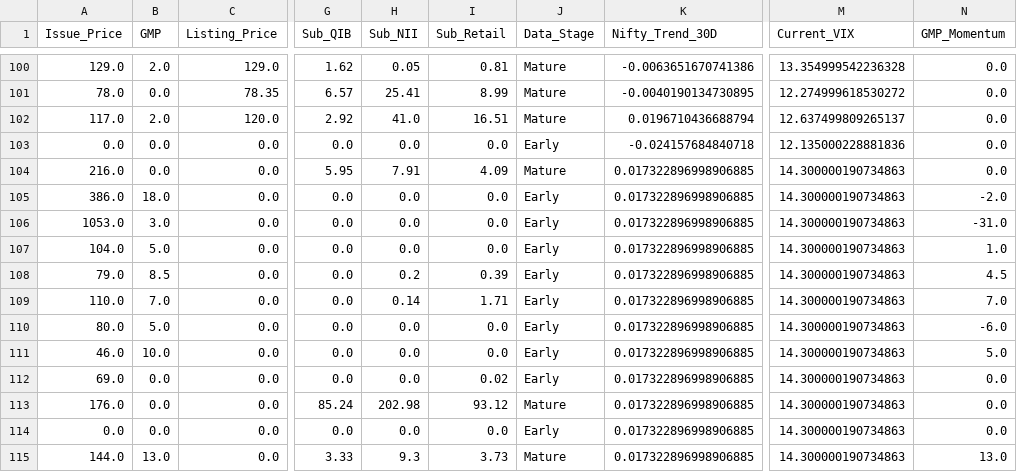
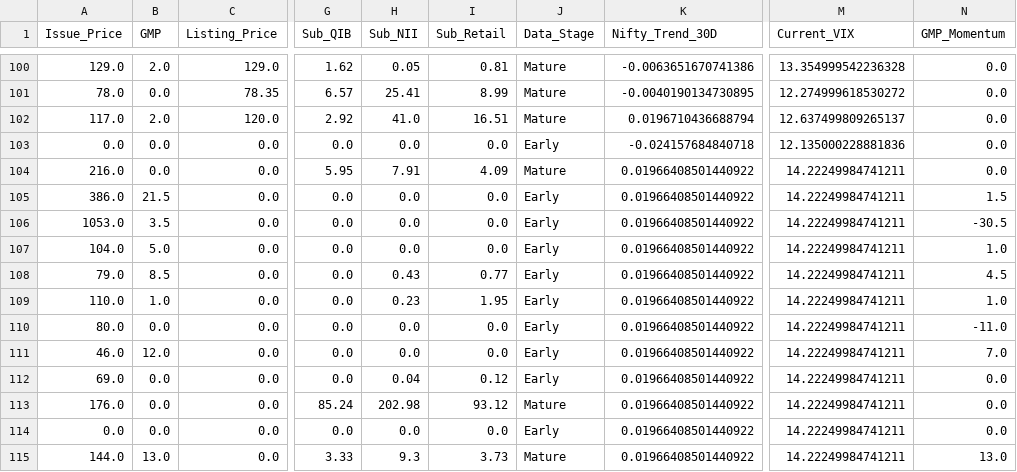
Before and after one commit to RaghavKothari1111/Ai-ipo-predictor, a CSV file: data/master_ipo_v3.csv, drawn as a sheet; only a part is shown, gaps mark what is left out; the diff names each change by its address in the sheet, - before the commit and + after, or states it on an @@ line.

```diff
--- a/data/master_ipo_v3.csv
+++ b/data/master_ipo_v3.csv
-K104:K115 (Nifty_Trend_30D): 0.017322896998906885
+K104:K115 (Nifty_Trend_30D): 0.01966408501440922
-M104:M115 (Current_VIX): 14.300000190734863
+M104:M115 (Current_VIX): 14.22249984741211
-B105 (GMP): 18.0
+B105 (GMP): 21.5
-N105 (GMP_Momentum): -2.0
+N105 (GMP_Momentum): 1.5
-B106 (GMP): 3.0
+B106 (GMP): 3.5
-N106 (GMP_Momentum): -31.0
+N106 (GMP_Momentum): -30.5
-H108 (Sub_NII): 0.2
+H108 (Sub_NII): 0.43
-I108 (Sub_Retail): 0.39
+I108 (Sub_Retail): 0.77
-B109 (GMP): 7.0
+B109 (GMP): 1.0
-H109 (Sub_NII): 0.14
+H109 (Sub_NII): 0.23
-I109 (Sub_Retail): 1.71
+I109 (Sub_Retail): 1.95
-N109 (GMP_Momentum): 7.0
+N109 (GMP_Momentum): 1.0
-B110 (GMP): 5.0
+B110 (GMP): 0.0
-N110 (GMP_Momentum): -6.0
+N110 (GMP_Momentum): -11.0
-B111 (GMP): 10.0
+B111 (GMP): 12.0
-N111 (GMP_Momentum): 5.0
+N111 (GMP_Momentum): 7.0
-H112 (Sub_NII): 0.0
+H112 (Sub_NII): 0.04
-I112 (Sub_Retail): 0.02
+I112 (Sub_Retail): 0.12
```
Also changed, not shown: data/gmp_history.csv, data/latest_predictions.csv.
